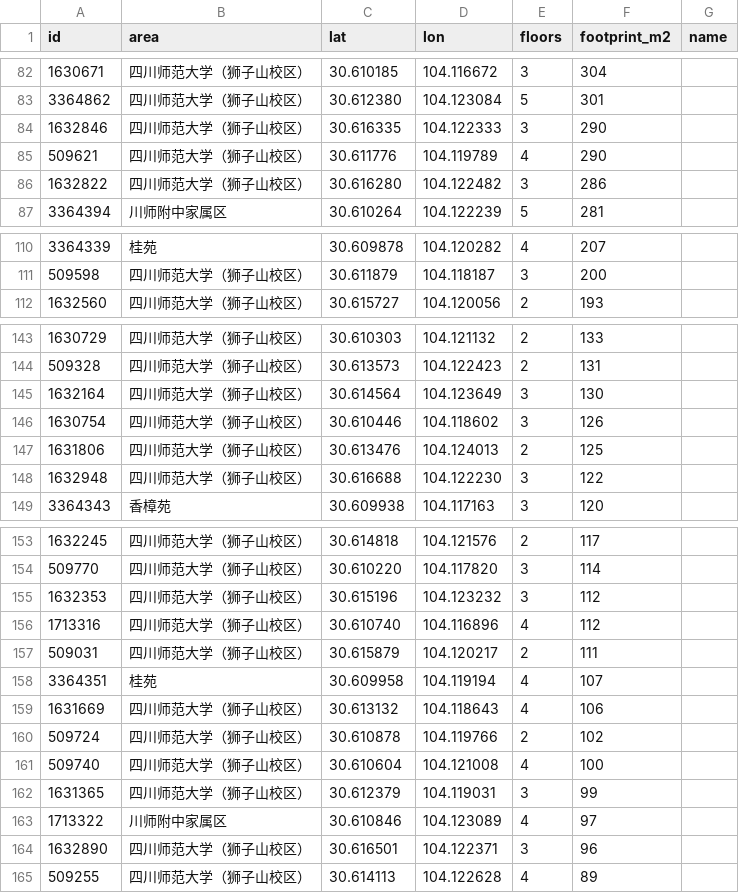
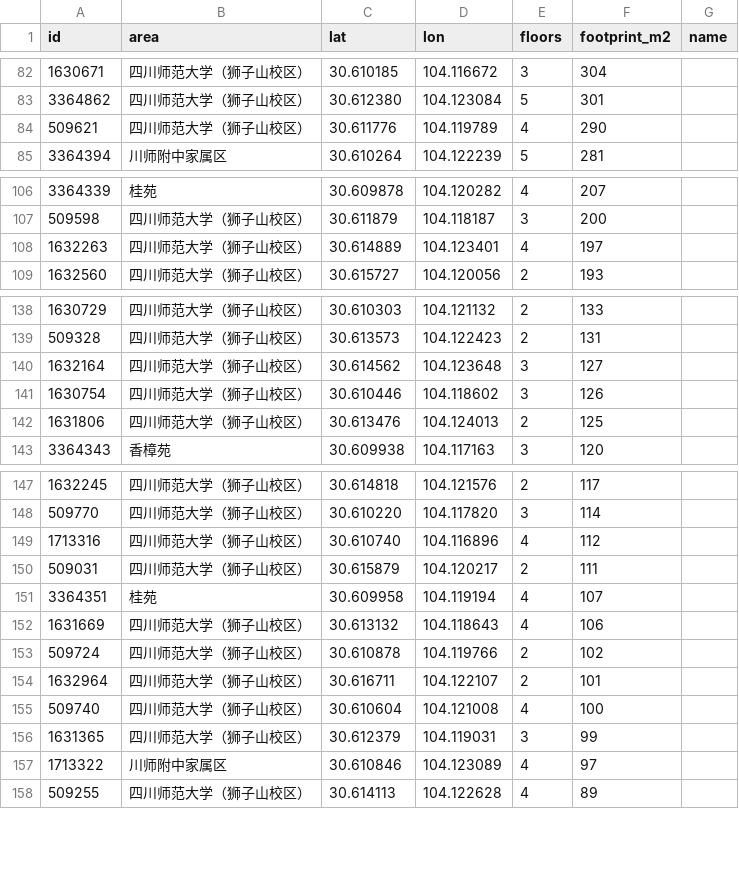
Before and after one commit to Tchirek/aptfind, a CSV file: pipeline/names_todo.csv, drawn as a sheet; only a part is shown, gaps mark what is left out; the diff covers the shown part only.

```diff
--- a/pipeline/names_todo.csv
+++ b/pipeline/names_todo.csv
@@ -83,5 +83,3 @@ id,area,lat,lon,floors,footprint_m2,name
 3364862,四川师范大学（狮子山校区）,30.612380,104.123084,5,301,
-1632846,四川师范大学（狮子山校区）,30.616335,104.122333,3,290,
 509621,四川师范大学（狮子山校区）,30.611776,104.119789,4,290,
-1632822,四川师范大学（狮子山校区）,30.616280,104.122482,3,286,
 3364394,川师附中家属区,30.610264,104.122239,5,281,
@@ -111,2 +107,3 @@ id,area,lat,lon,floors,footprint_m2,name
 509598,四川师范大学（狮子山校区）,30.611879,104.118187,3,200,
+1632263,四川师范大学（狮子山校区）,30.614889,104.123401,4,197,
 1632560,四川师范大学（狮子山校区）,30.615727,104.120056,2,193,
@@ -144,6 +139,5 @@ id,area,lat,lon,floors,footprint_m2,name
 509328,四川师范大学（狮子山校区）,30.613573,104.122423,2,131,
-1632164,四川师范大学（狮子山校区）,30.614564,104.123649,3,130,
+1632164,四川师范大学（狮子山校区）,30.614562,104.123648,3,127,
 1630754,四川师范大学（狮子山校区）,30.610446,104.118602,3,126,
 1631806,四川师范大学（狮子山校区）,30.613476,104.124013,2,125,
-1632948,四川师范大学（狮子山校区）,30.616688,104.122230,3,122,
 3364343,香樟苑,30.609938,104.117163,3,120,
@@ -154,3 +148,2 @@ id,area,lat,lon,floors,footprint_m2,name
 509770,四川师范大学（狮子山校区）,30.610220,104.117820,3,114,
-1632353,四川师范大学（狮子山校区）,30.615196,104.123232,3,112,
 1713316,四川师范大学（狮子山校区）,30.610740,104.116896,4,112,
@@ -160,2 +153,3 @@ id,area,lat,lon,floors,footprint_m2,name
 509724,四川师范大学（狮子山校区）,30.610878,104.119766,2,102,
+1632964,四川师范大学（狮子山校区）,30.616711,104.122107,2,101,
 509740,四川师范大学（狮子山校区）,30.610604,104.121008,4,100,
@@ -163,3 +157,2 @@ id,area,lat,lon,floors,footprint_m2,name
 1713322,川师附中家属区,30.610846,104.123089,4,97,
-1632890,四川师范大学（狮子山校区）,30.616501,104.122371,3,96,
 509255,四川师范大学（狮子山校区）,30.614113,104.122628,4,89,
```
Also changed, not shown: 3 added rows and 10 removed rows elsewhere in this file, 5 other files.
